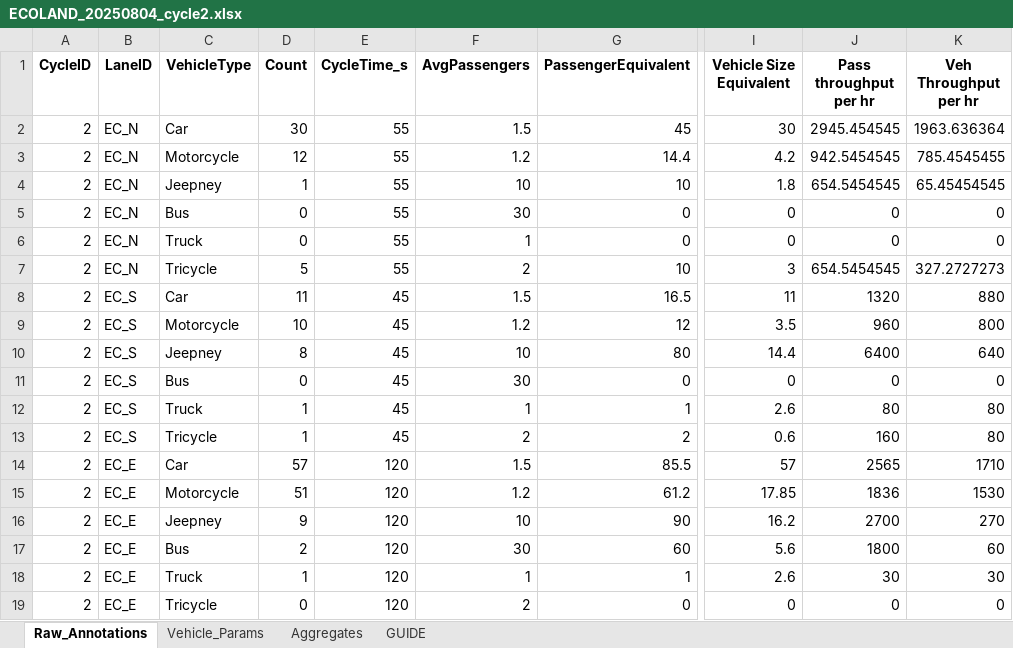
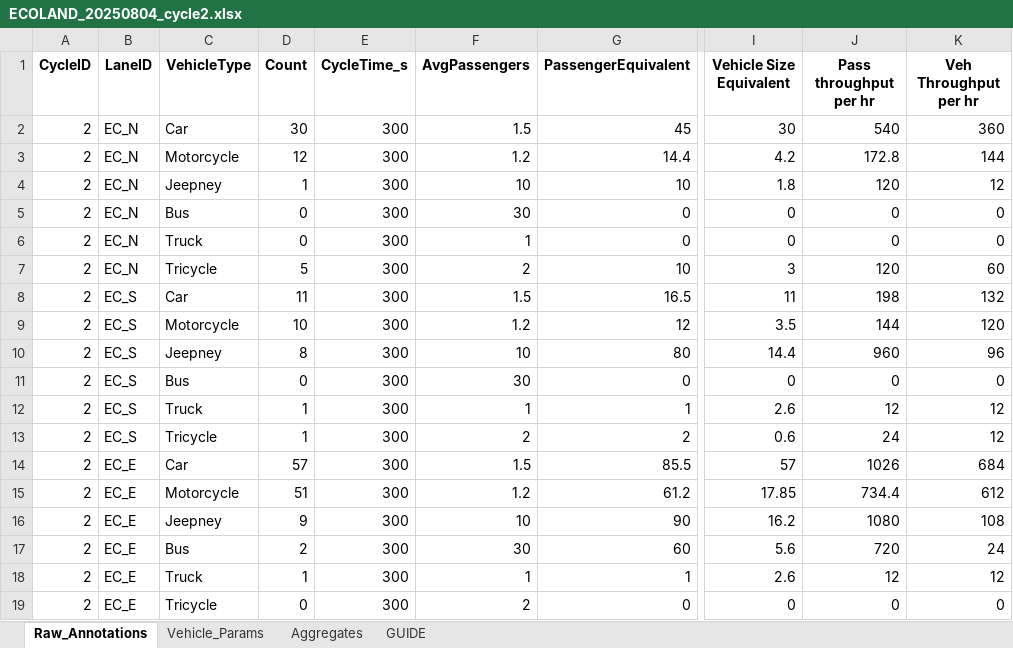
Before and after one commit to glennzyboi/Thesis-TrafficRL, an Excel workbook: data/raw/ECOLAND_20250804_cycle2.xlsx, sheet Raw_Annotations, drawn as a sheet; only a part is shown, gaps mark what is left out; values as stored, in another font and other column widths than the file's, no borders; charts and pictures not drawn; the diff covers the shown part only; the diff names each change by its address in the sheet, - before the commit and + after, or states it on an @@ line.

```diff
--- a/data/raw/ECOLAND_20250804_cycle2.xlsx (sheet Raw_Annotations)
+++ b/data/raw/ECOLAND_20250804_cycle2.xlsx (sheet Raw_Annotations)
-E2:E7 (CycleTime_s): 55
+E2:E7 (CycleTime_s): 300
-J2 (Pass throughput per hr): 2945.454545
+J2 (Pass throughput per hr): 540
-K2 (Veh Throughput per hr): 1963.636364
+K2 (Veh Throughput per hr): 360
-J3 (Pass throughput per hr): 942.5454545
+J3 (Pass throughput per hr): 172.8
-K3 (Veh Throughput per hr): 785.4545455
+K3 (Veh Throughput per hr): 144
-J4 (Pass throughput per hr): 654.5454545
+J4 (Pass throughput per hr): 120
-K4 (Veh Throughput per hr): 65.45454545
+K4 (Veh Throughput per hr): 12
-J7 (Pass throughput per hr): 654.5454545
+J7 (Pass throughput per hr): 120
-K7 (Veh Throughput per hr): 327.2727273
+K7 (Veh Throughput per hr): 60
-E8:E13 (CycleTime_s): 45
+E8:E13 (CycleTime_s): 300
-J8 (Pass throughput per hr): 1320
+J8 (Pass throughput per hr): 198
-K8 (Veh Throughput per hr): 880
+K8 (Veh Throughput per hr): 132
-J9 (Pass throughput per hr): 960
+J9 (Pass throughput per hr): 144
-K9 (Veh Throughput per hr): 800
+K9 (Veh Throughput per hr): 120
-J10 (Pass throughput per hr): 6400
+J10 (Pass throughput per hr): 960
-K10 (Veh Throughput per hr): 640
+K10 (Veh Throughput per hr): 96
-J12 (Pass throughput per hr): 80
+J12 (Pass throughput per hr): 12
-K12:K13 (Veh Throughput per hr): 80
+K12:K13 (Veh Throughput per hr): 12
-J13 (Pass throughput per hr): 160
+J13 (Pass throughput per hr): 24
-E14:E19 (CycleTime_s): 120
+E14:E19 (CycleTime_s): 300
-J14 (Pass throughput per hr): 2565
+J14 (Pass throughput per hr): 1026
-K14 (Veh Throughput per hr): 1710
+K14 (Veh Throughput per hr): 684
-J15 (Pass throughput per hr): 1836
+J15 (Pass throughput per hr): 734.4
-K15 (Veh Throughput per hr): 1530
+K15 (Veh Throughput per hr): 612
-J16 (Pass throughput per hr): 2700
+J16 (Pass throughput per hr): 1080
-K16 (Veh Throughput per hr): 270
+K16 (Veh Throughput per hr): 108
-J17 (Pass throughput per hr): 1800
+J17 (Pass throughput per hr): 720
-K17 (Veh Throughput per hr): 60
+K17 (Veh Throughput per hr): 24
-J18 (Pass throughput per hr): 30
+J18 (Pass throughput per hr): 12
-K18 (Veh Throughput per hr): 30
+K18 (Veh Throughput per hr): 12
```
Also changed, not shown: 32 edited cells elsewhere in this sheet, charts or pictures, data/raw/ECOLAND_20250717_cycle1.xlsx, data/raw/ECOLAND_20250717_cycle2.xlsx, 47 other files.
